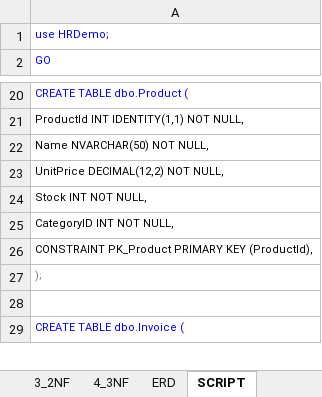
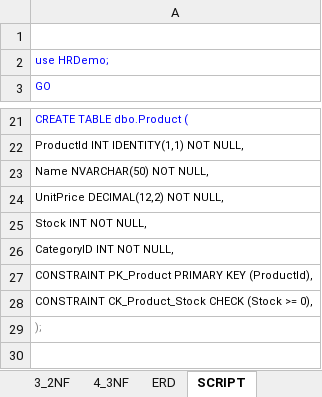
Before and after one commit to fahrihanif/Latihan-database, an Excel workbook: Normalisasi_SalesDB_Abiem Mahmud.xlsx, sheet SCRIPT, drawn as a sheet; only a part is shown, gaps mark what is left out; the shorter side is filled out with more unchanged rows; values as stored, in another font and other column widths than the file's, no borders; the diff covers the shown part only; the diff names each change by its address in the sheet, - before the commit and + after, or states it on an @@ line.

```diff
--- a/Normalisasi_SalesDB_Abiem Mahmud.xlsx (sheet SCRIPT)
+++ b/Normalisasi_SalesDB_Abiem Mahmud.xlsx (sheet SCRIPT)
+row 1: (empty)
+row 28: CONSTRAINT CK_Product_Stock CHECK (Stock >= 0),
```
Also changed, not shown: 84 added rows elsewhere in this sheet.
